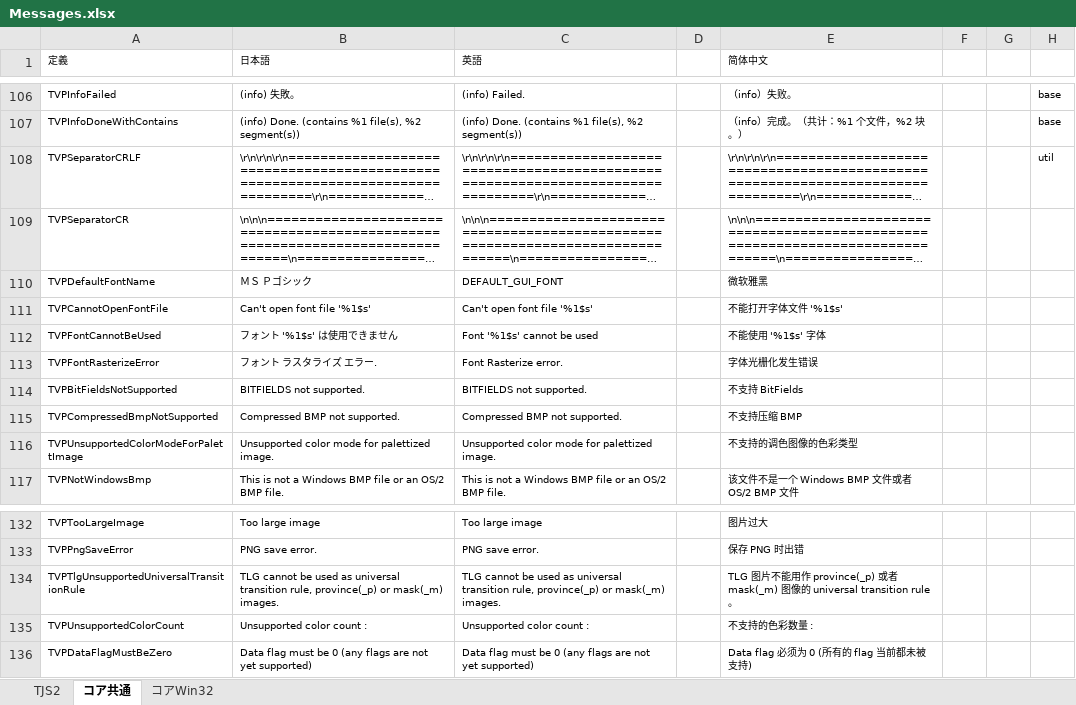
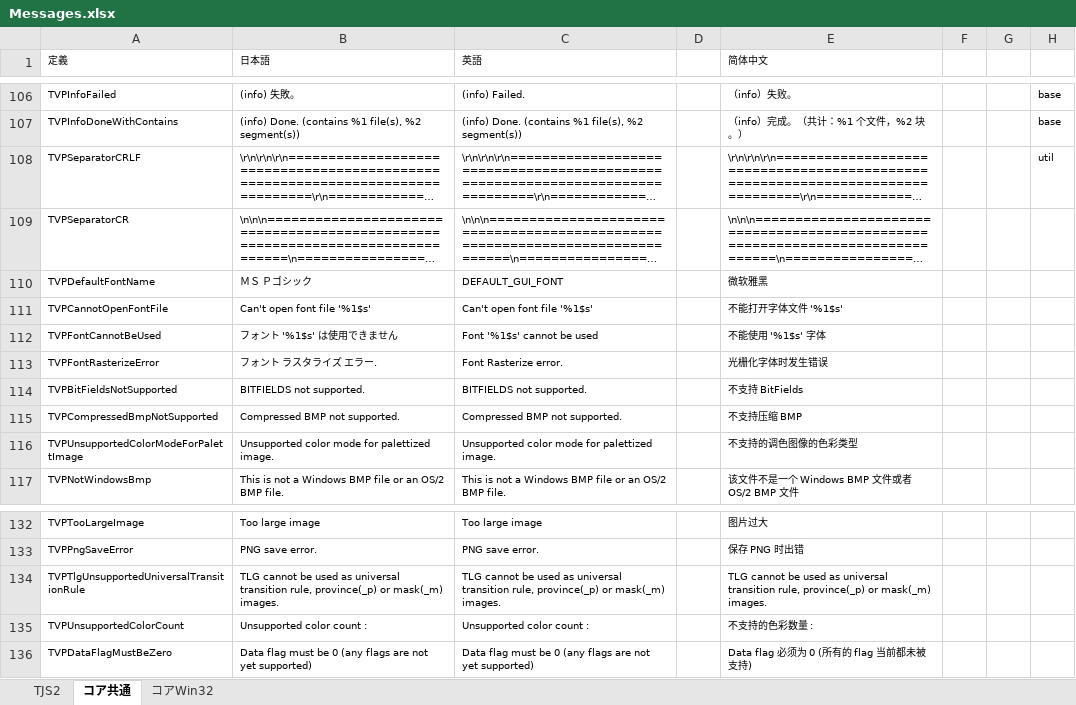
Before and after one commit to krkrz/krkrz, an Excel workbook: msg/text/Messages.xlsx, sheet コア共通, drawn as a sheet; only a part is shown, gaps mark what is left out; long unchanged cells end in …; values as stored, in another font and other column widths than the file's, no borders; the diff covers the shown part only; the diff names each change by its address in the sheet, - before the commit and + after, or states it on an @@ line.

```diff
--- a/msg/text/Messages.xlsx (sheet コア共通)
+++ b/msg/text/Messages.xlsx (sheet コア共通)
-E113 (简体中文): 字体光栅化发生错误
+E113 (简体中文): 光栅化字体时发生错误
-E134 (简体中文): TLG 图片不能用作 province(_p) 或者 mask(_m) 图像的 universal transition rule。
+E134 (简体中文): TLG cannot be used as universal transition rule, province(_p) or mask(_m) images.
```
Also changed, not shown: 23 edited cells elsewhere in this sheet, sheet TJS2, 1 other file.
